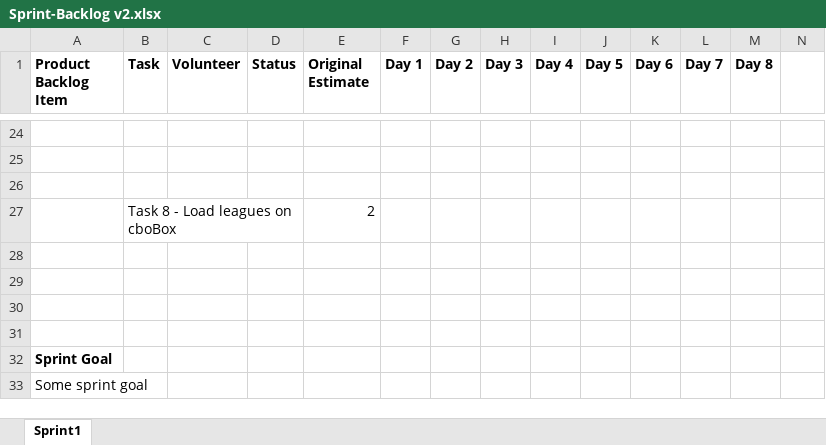
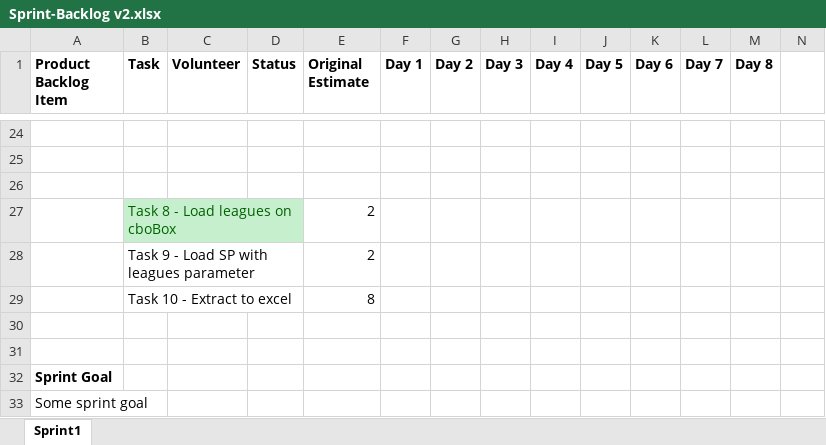
Before and after one commit to Luigig8per/CACtiveMQSubscribe, an Excel workbook: Scrum/Proyect/Sprint-Backlog v2.xlsx, sheet Sprint1, drawn as a sheet; only a part is shown, gaps mark what is left out; values as stored, in another font and other column widths than the file's, no borders; charts and pictures not drawn; rows hold the shown columns only; the diff names each change by its address in the sheet, - before the commit and + after, or states it on an @@ line.

Commit message:
Extracting results from MAJOR LEAGUE BASEBALL
Added param to select league. Param is passed as a string.

-= Actually working =-

```diff
--- a/Scrum/Proyect/Sprint-Backlog v2.xlsx (sheet Sprint1)
+++ b/Scrum/Proyect/Sprint-Backlog v2.xlsx (sheet Sprint1)
@@ B27 fill: none → #C6EFCE, text colour: black → #006100 @@
-row 28: (empty)
+row 28:  | Task 9 - Load SP with leagues parameter |  |  | 2
-row 29: (empty)
+row 29:  | Task 10 - Extract to excel |  |  | 8
```
Also changed, not shown: charts or pictures, 46 other files.
